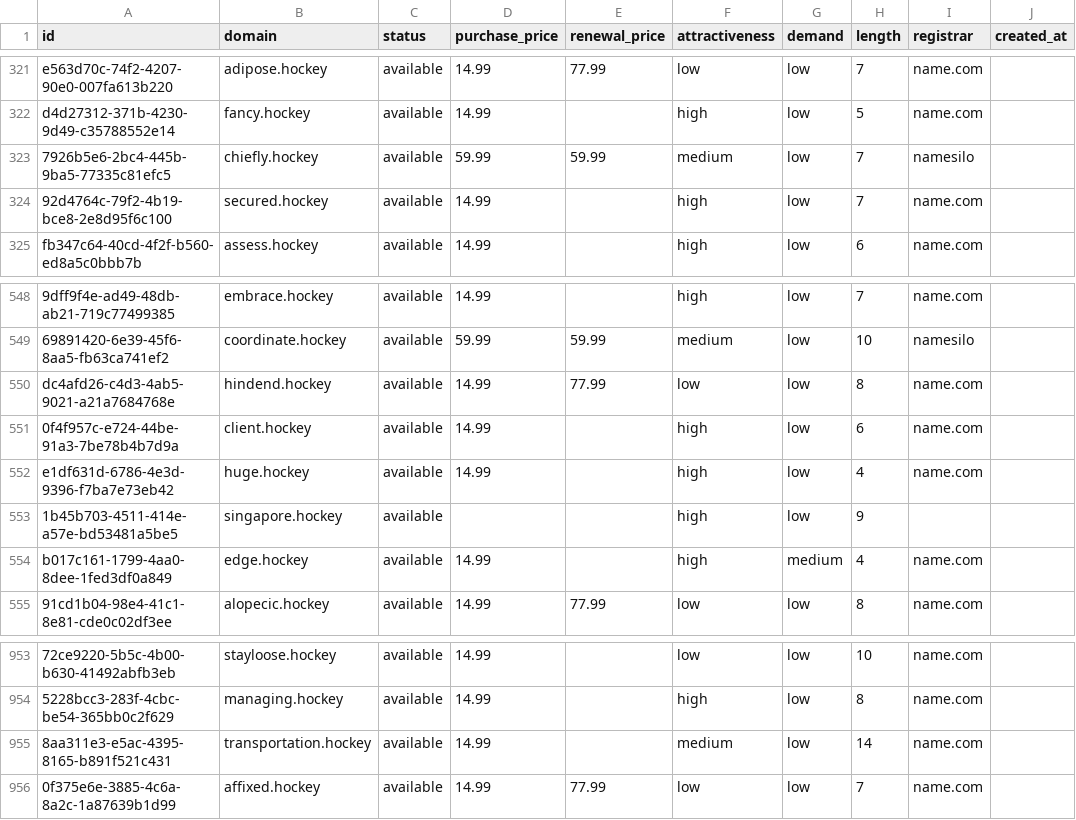
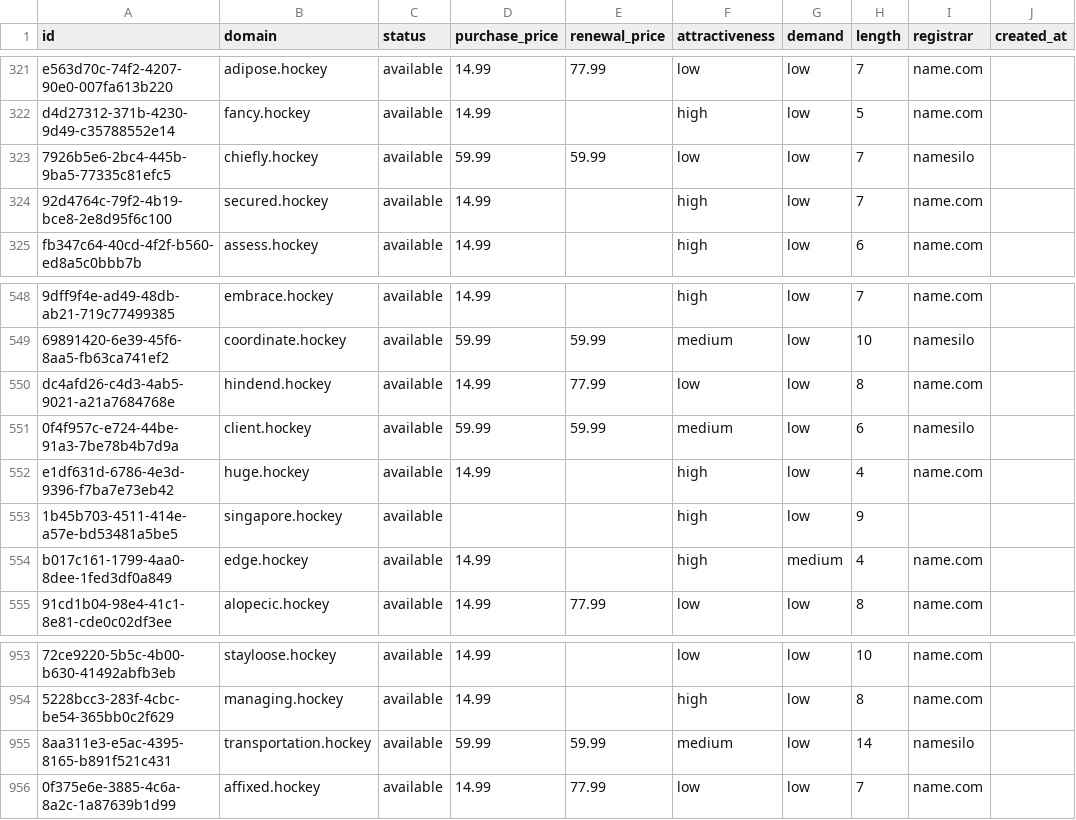
Before and after one commit to UniqueDomains/hockey-oneword-domains, a CSV file: hockey.csv, drawn as a sheet; only a part is shown, gaps mark what is left out; the diff names each change by its address in the sheet, - before the commit and + after, or states it on an @@ line.

Commit message:
Domains update

```diff
--- a/hockey.csv
+++ b/hockey.csv
-F323 (attractiveness): medium
+F323 (attractiveness): low
-D551 (purchase_price): 14.99
+D551 (purchase_price): 59.99
-E551 (renewal_price): (empty)
+E551 (renewal_price): 59.99
-F551 (attractiveness): high
+F551 (attractiveness): medium
-I551 (registrar): name.com
+I551 (registrar): namesilo
-D955 (purchase_price): 14.99
+D955 (purchase_price): 59.99
-E955 (renewal_price): (empty)
+E955 (renewal_price): 59.99
-I955 (registrar): name.com
+I955 (registrar): namesilo
```
Also changed, not shown: 4 other files.
